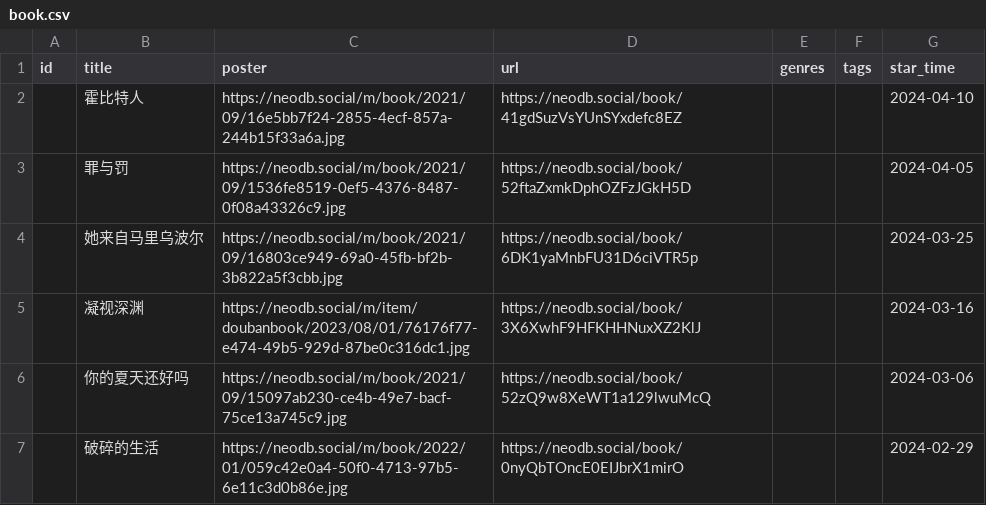
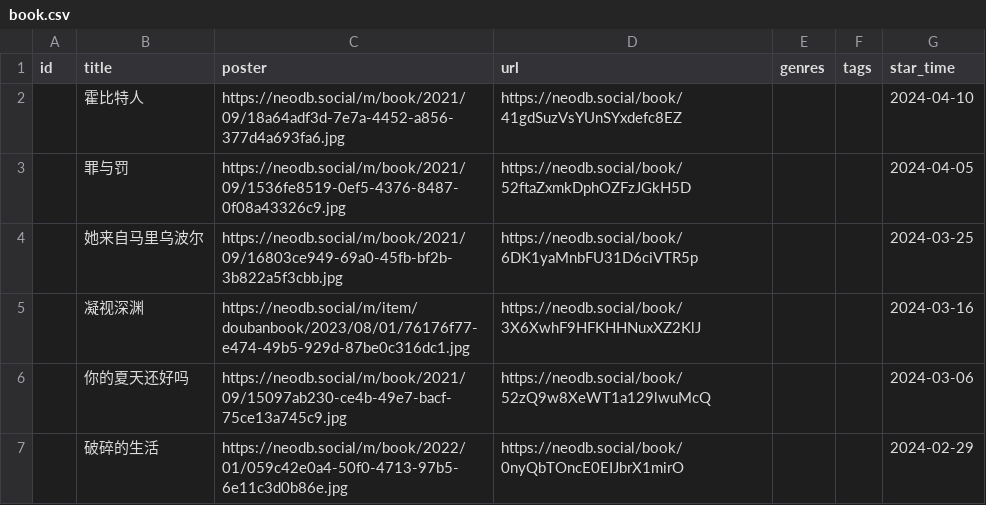
Before and after one commit to clean-0804/hugo, a CSV file: data/douban/book.csv, drawn as a sheet; only a part is shown.

Commit message:
Update book.csv

```diff
--- a/data/douban/book.csv
+++ b/data/douban/book.csv
@@ -1,3 +1,3 @@
 id,title,poster,url,genres,tags,star_time
-,霍比特人,https://neodb.social/m/book/2021/09/16e5bb7f24-2855-4ecf-857a-244b15f33a6a.jpg,https://neodb.social/book/41gdSuzVsYUnSYxdefc8EZ,,,2024-04-10
+,霍比特人,https://neodb.social/m/book/2021/09/18a64adf3d-7e7a-4452-a856-377d4a693fa6.jpg,https://neodb.social/book/41gdSuzVsYUnSYxdefc8EZ,,,2024-04-10
 ,罪与罚,https://neodb.social/m/book/2021/09/1536fe8519-0ef5-4376-8487-0f08a43326c9.jpg,https://neodb.social/book/52ftaZxmkDphOZFzJGkH5D,,,2024-04-05
```
